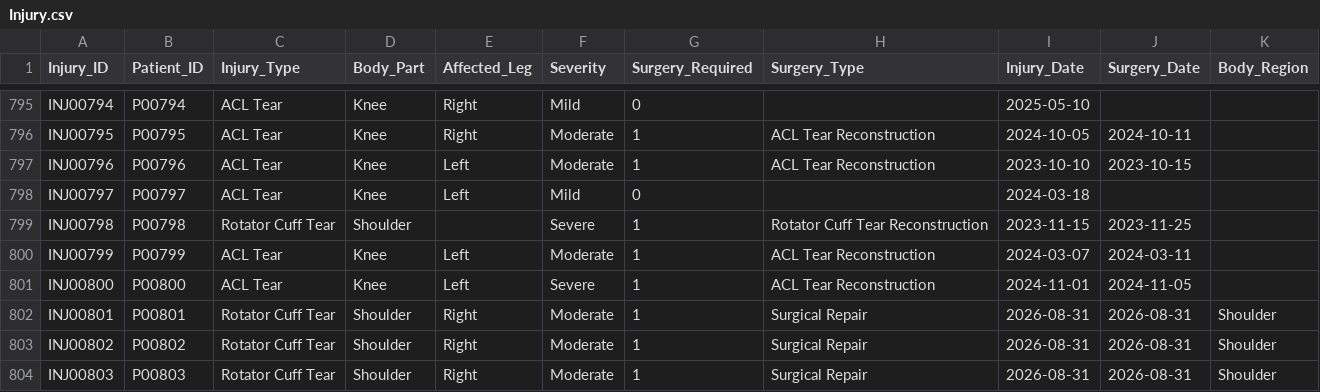
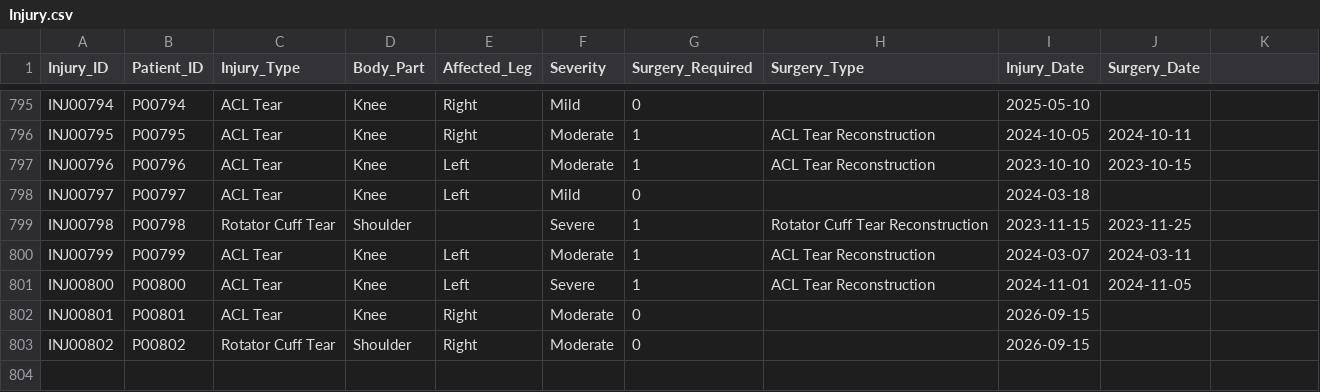
Before and after one commit to varshiniharikrishna/Digital-Twin, a CSV file: output/Injury.csv, drawn as a sheet; only a part is shown, gaps mark what is left out; the diff names each change by its address in the sheet, - before the commit and + after, or states it on an @@ line.

```diff
--- a/output/Injury.csv
+++ b/output/Injury.csv
-K1: Body_Region
+K1: (empty)
-C802 (Injury_Type): Rotator Cuff Tear
+C802 (Injury_Type): ACL Tear
-D802 (Body_Part): Shoulder
+D802 (Body_Part): Knee
-G802:G803 (Surgery_Required): 1
+G802:G803 (Surgery_Required): 0
-H802:H803 (Surgery_Type): Surgical Repair
+H802:H803 (Surgery_Type): (empty)
-I802:I803 (Injury_Date): 2026-08-31
+I802:I803 (Injury_Date): 2026-09-15
-J802:J803 (Surgery_Date): 2026-08-31
+J802:J803 (Surgery_Date): (empty)
-K802:K803: Shoulder
+K802:K803: (empty)
-row 804: INJ00803 | P00803 | Rotator Cuff Tear | Shoulder | Right | Moderate | 1 | Surgical Repair | 2026-08-31 | 2026-08-31 | Shoulder
```
Also changed, not shown: output/Doctor.csv, output/Initial_Assessment.csv, 14 other files.
